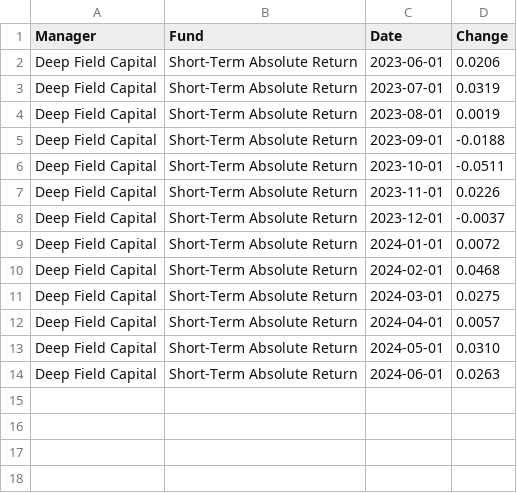
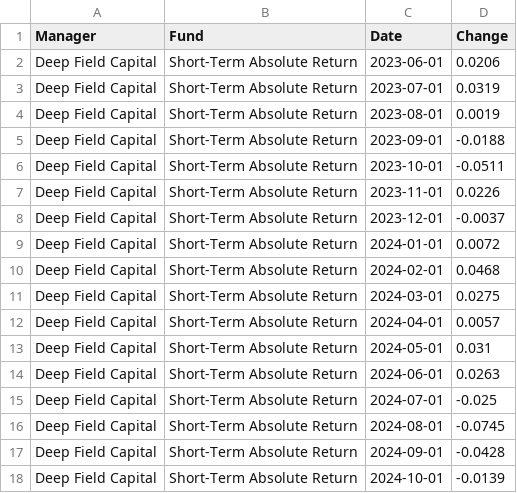
Before and after one commit to bodhiresearchgroup/Emerging-Manager-Smart-Portfolio, a CSV file: data/core programs/Deep Field Capital.csv, drawn as a sheet.

Commit message:
Update emerging manager data (October2024)

```diff
--- a/data/core programs/Deep Field Capital.csv
+++ b/data/core programs/Deep Field Capital.csv
@@ -12,3 +12,7 @@ Deep Field Capital,Short-Term Absolute Return,2024-03-01,0.0275
 Deep Field Capital,Short-Term Absolute Return,2024-04-01,0.0057
-Deep Field Capital,Short-Term Absolute Return,2024-05-01,0.0310
+Deep Field Capital,Short-Term Absolute Return,2024-05-01,0.031
 Deep Field Capital,Short-Term Absolute Return,2024-06-01,0.0263
+Deep Field Capital,Short-Term Absolute Return,2024-07-01,-0.025
+Deep Field Capital,Short-Term Absolute Return,2024-08-01,-0.0745
+Deep Field Capital,Short-Term Absolute Return,2024-09-01,-0.0428
+Deep Field Capital,Short-Term Absolute Return,2024-10-01,-0.0139
```
Also changed, not shown: data/core programs/DCM Systematic.csv, data/core programs/Machina Neutron.csv, 3 other files.
